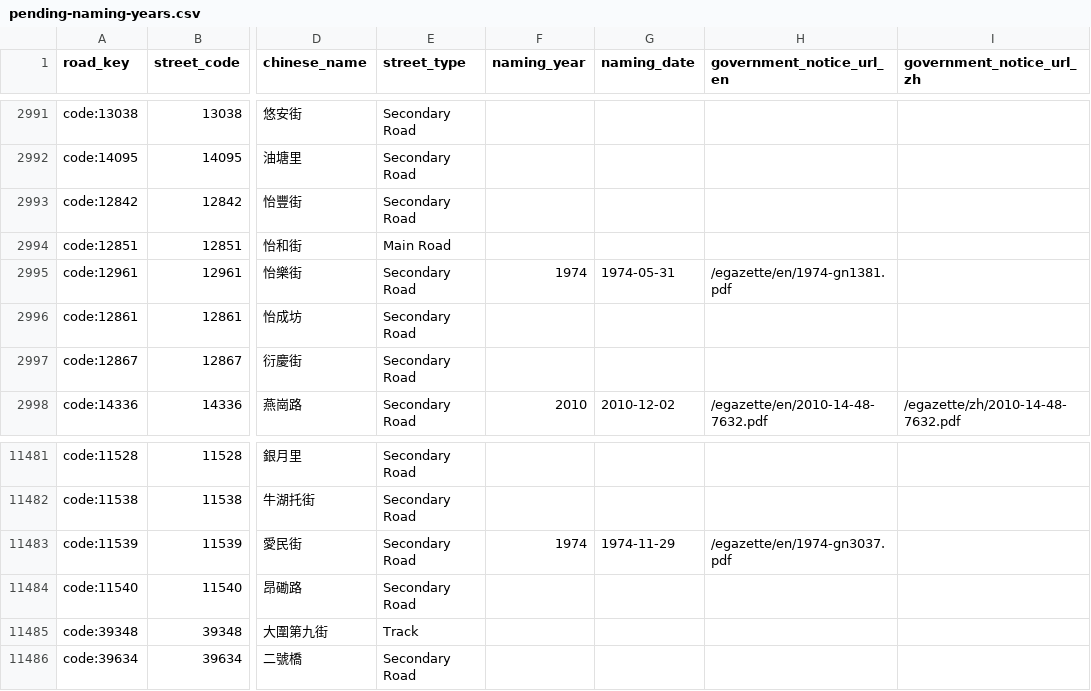
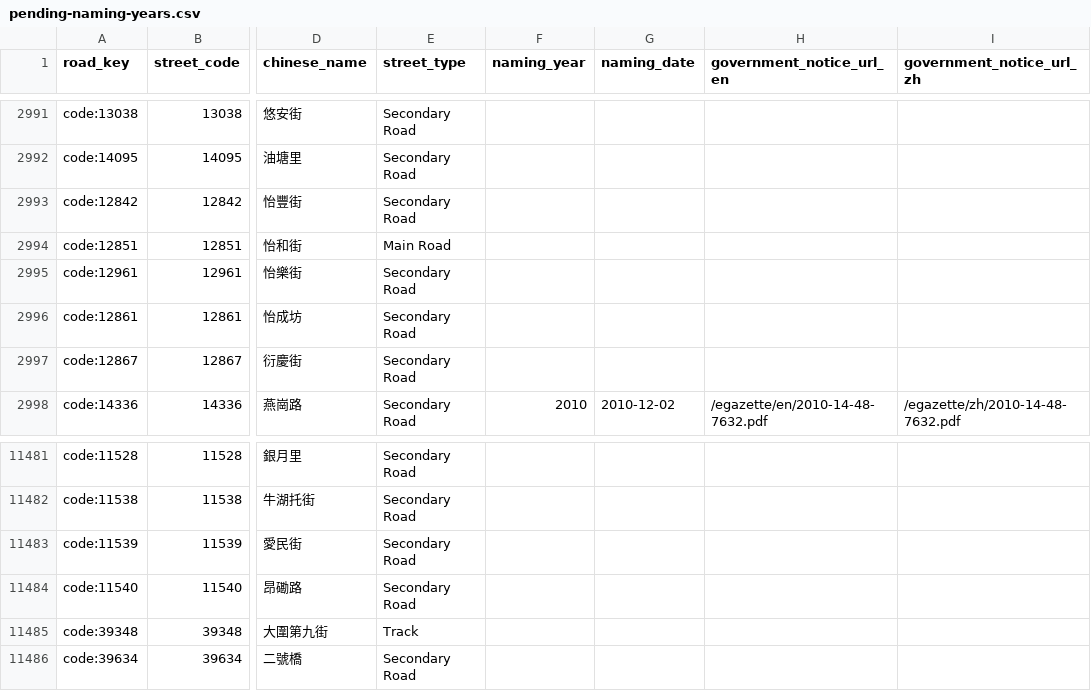
Before and after one commit to cswbrian/street-naming-map, a CSV file: public/data/master/pending-naming-years.csv, drawn as a sheet; only a part is shown, gaps mark what is left out; the diff names each change by its address in the sheet, - before the commit and + after, or states it on an @@ line.

```diff
--- a/public/data/master/pending-naming-years.csv
+++ b/public/data/master/pending-naming-years.csv
-F2995 (naming_year): 1974
+F2995 (naming_year): (empty)
-G2995 (naming_date): 1974-05-31
+G2995 (naming_date): (empty)
-H2995 (government_notice_url_en): /egazette/en/1974-gn1381.pdf
+H2995 (government_notice_url_en): (empty)
-F11483 (naming_year): 1974
+F11483 (naming_year): (empty)
-G11483 (naming_date): 1974-11-29
+G11483 (naming_date): (empty)
-H11483 (government_notice_url_en): /egazette/en/1974-gn3037.pdf
+H11483 (government_notice_url_en): (empty)
```
Also changed, not shown: data/crowdsubmissions/batch-approved.csv, 10 other files.
